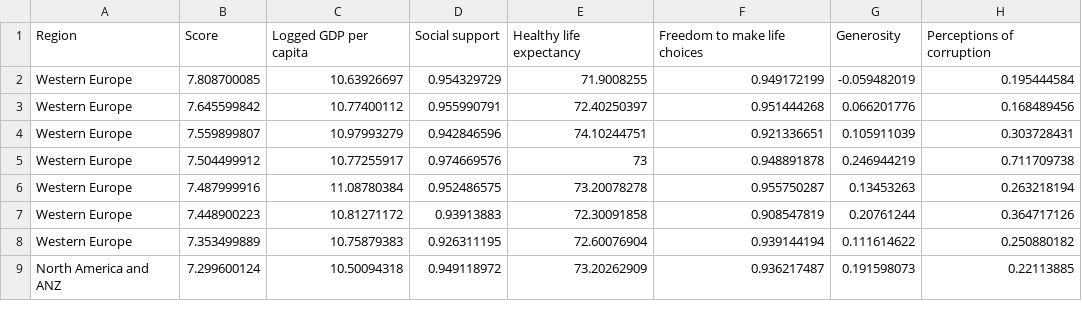
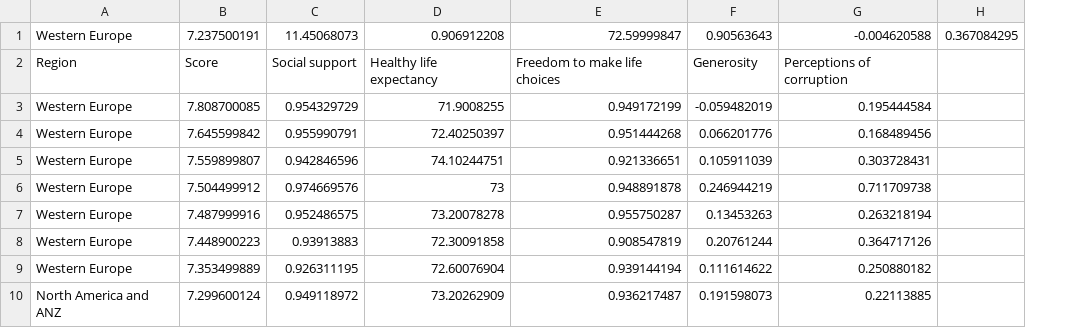
Before and after one commit to DS4200-Fall21-Sec02/project-happiness-gc-as-di-ea-mz, a CSV file: data/2020v2.csv, drawn as a sheet; only a part is shown; removed rows and columns are numbered as before the commit, all else as after; the diff names each change by its address in the sheet, - before the commit and + after, or states it on an @@ line.

```diff
--- a/data/2020v2.csv
+++ b/data/2020v2.csv
-column C, rows 1-9: Logged GDP per capita | 10.63926697 | 10.77400112 | 10.97993279 | 10.77255917 | 11.08780384 | 10.81271172 | 10.75879383 | 10.50094318
+column H, empty
+row 1: Western Europe | 7.237500191 | 11.45068073 | 0.906912208 | 72.59999847 | 0.90563643 | -0.004620588 | 0.367084295
```
Also changed, not shown: 1 other file.
